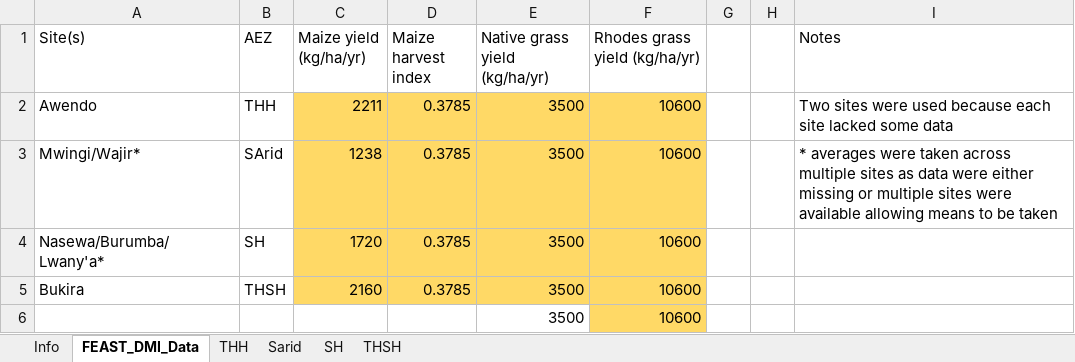
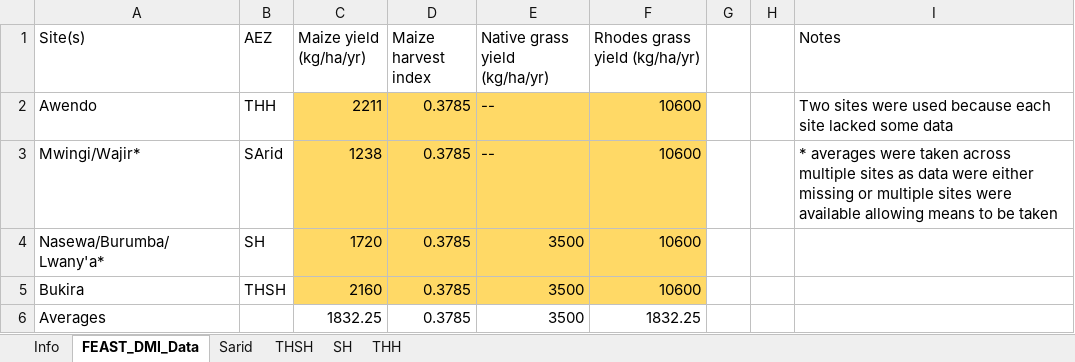
Before and after one commit to James-Hawkins/Crop-simulation-study, an Excel workbook: Feast data/Land_use_parameters.xlsx, sheet FEAST_DMI_Data, drawn as a sheet; values as stored, in another font and other column widths than the file's, no borders; removed rows and columns are numbered as before the commit, all else as after; the diff names each change by its address in the sheet, - before the commit and + after, or states it on an @@ line.

```diff
--- a/Feast data/Land_use_parameters.xlsx (sheet FEAST_DMI_Data)
+++ b/Feast data/Land_use_parameters.xlsx (sheet FEAST_DMI_Data)
@@ sheet tab order changed: Info | FEAST_DMI_Data | Sarid | THSH | SH | THH @@
-E2:E3 (Native grass yield (kg/ha/yr)): 3500
+E2:E3 (Native grass yield (kg/ha/yr)): --
-row 6:  |  |  |  | 3500 | 10600
+row 6: Averages |  | 1832.25 | 0.3785 | 3500 | 1832.25
```
Also changed, not shown: formulas that keep their value, DNDC_land_simulations_accounting_file.xlsx, 2 other files.
